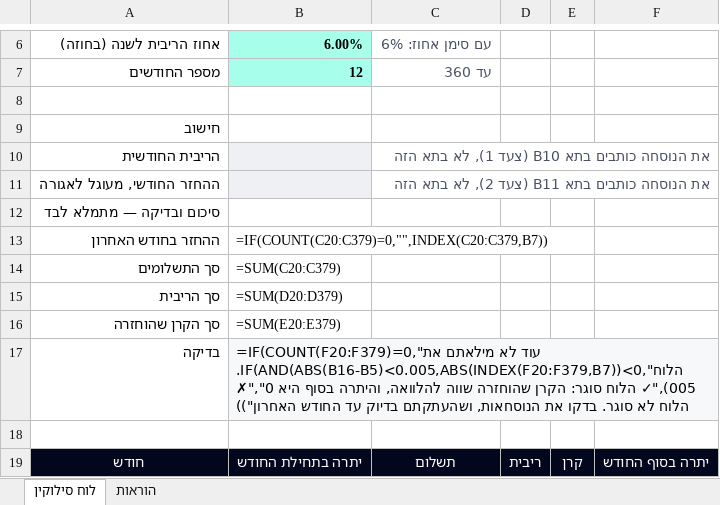
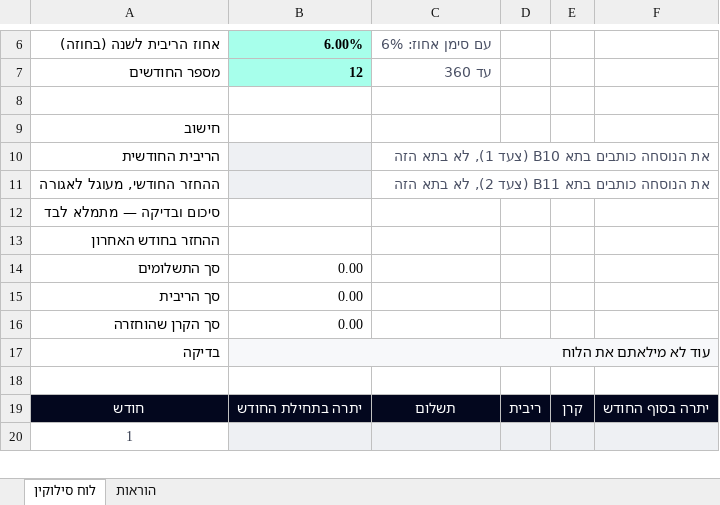
Before and after one commit to E-D-E-A/mortgage-course, an Excel workbook: public/downloads/schedule-template.xlsx, sheet לוח סילוקין, drawn as a sheet; only a part is shown, gaps mark what is left out; the shorter side is filled out with more unchanged rows; values as stored, in another font and other column widths than the file's, no borders; formulas without a stored value are shown as written; the diff names each change by its address in the sheet, - before the commit and + after, or states it on an @@ line.

```diff
--- a/public/downloads/schedule-template.xlsx (sheet לוח סילוקין)
+++ b/public/downloads/schedule-template.xlsx (sheet לוח סילוקין)
-B13: =IF(COUNT(C20:C379)=0,"",INDEX(C20:C379,B7))
+B13: (empty)
-B14: =SUM(C20:C379)
+B14: 0.00
-B15: =SUM(D20:D379)
+B15: 0.00
-B16: =SUM(E20:E379)
+B16: 0.00
-B17: =IF(COUNT(F20:F379)=0,"עוד לא מילאתם את הלוח",IF(AND(ABS(B16-B5)<0.005,ABS(INDEX(F20:F379,B7))<0.005),"✓ הלוח סוגר: הקרן שהוחזרה שווה להלוואה, והיתרה בסוף היא 0","✗ הלוח לא סוגר. בדקו את הנוסחאות, ושהעתקתם בדיוק עד החודש האחרון"))
+B17: עוד לא מילאתם את הלוח
```
Also changed, not shown: public/downloads/schedule-solution.xlsx, 18 other files.
